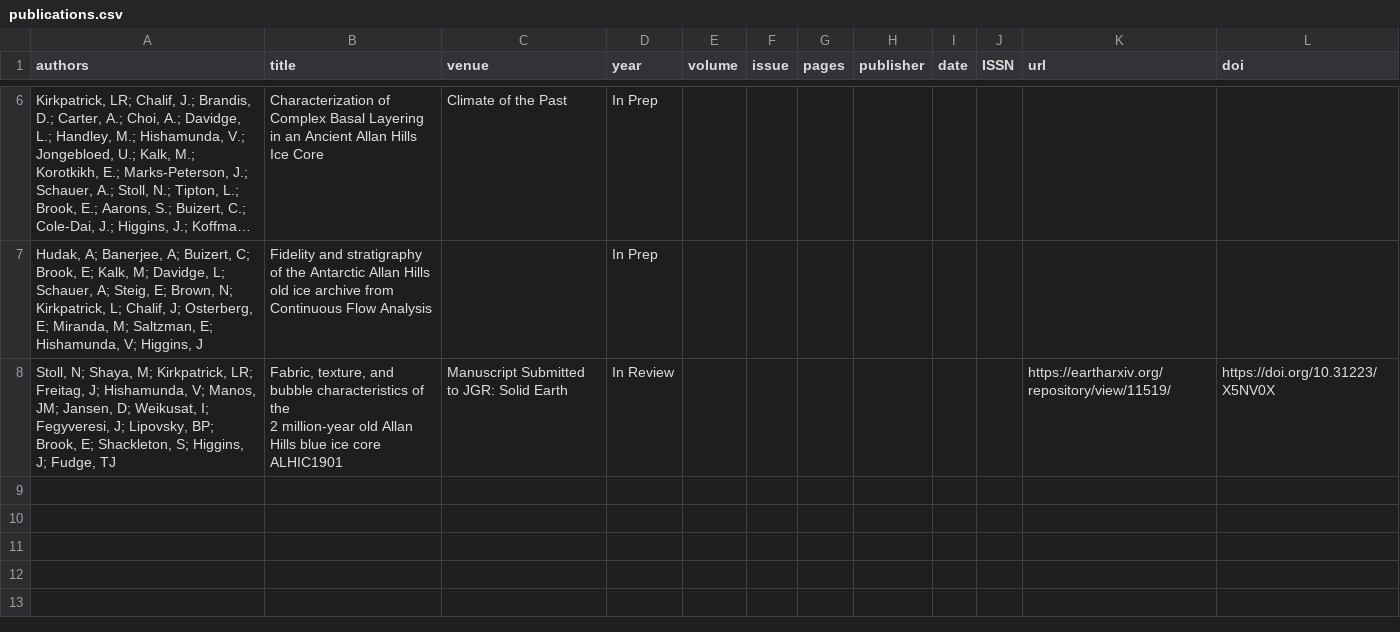
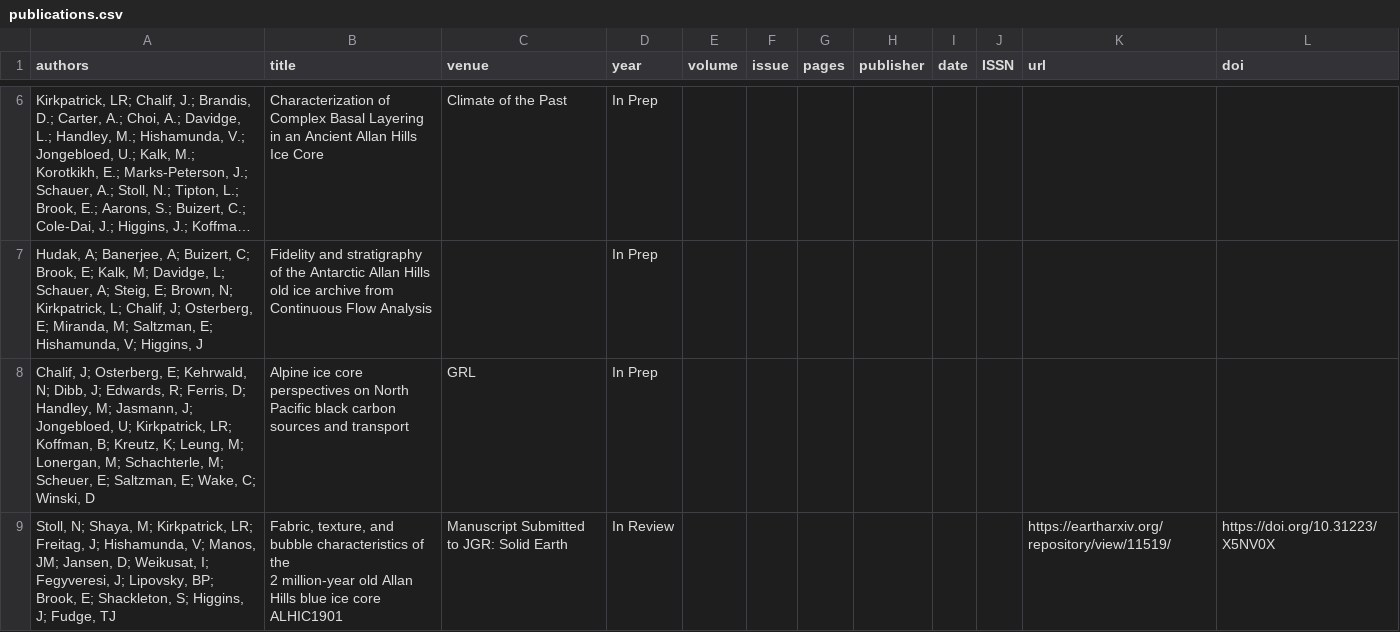
Before and after one commit to liamkirkpatrick/liamkirkpatrick.github.io, a CSV file: docs/files/cv/publications.csv, drawn as a sheet; only a part is shown, gaps mark what is left out; long unchanged cells end in …; the diff names each change by its address in the sheet, - before the commit and + after, or states it on an @@ line.

```diff
--- a/docs/files/cv/publications.csv
+++ b/docs/files/cv/publications.csv
+row 8: Chalif, J; Osterberg, E; Kehrwald, N; Dibb, J; Edwards, R; Ferris, D; Handley, M; Jasmann, J; Jongebloed, U; Kirkpatrick, LR; Koffman, B; Kreutz, K; Leung, M; Lonergan, M; Schachterle, M; Scheuer, E; Saltzman, E; Wake, C; Winski, D | Alpine ice core perspectives on North Pacific black carbon sources and transport | GRL | In Prep
```
Also changed, not shown: docs/files/cv/education.csv, docs/files/cv/presentations.csv, 5 other files.
